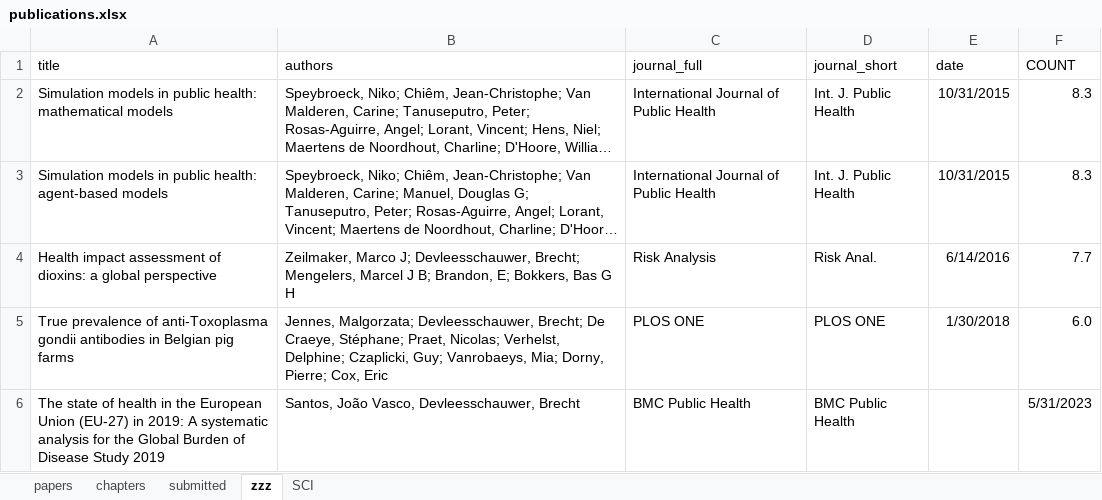
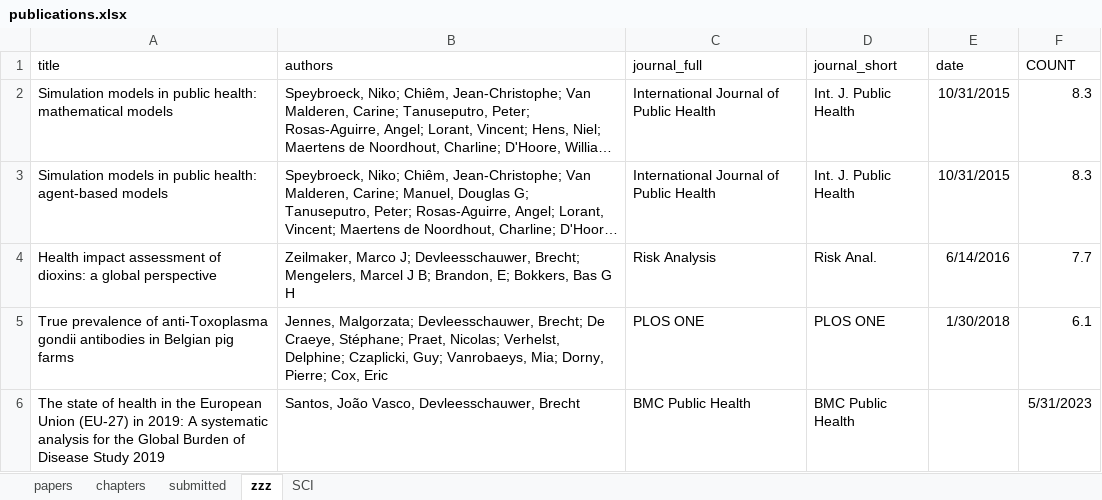
Before and after one commit to brechtdv/brechtdv.github.io, an Excel workbook: publications.xlsx, sheet zzz, drawn as a sheet; long unchanged cells end in …; values as stored, in another font and other column widths than the file's, no borders; table styles not drawn; the diff names each change by its address in the sheet, - before the commit and + after, or states it on an @@ line.

```diff
--- a/publications.xlsx (sheet zzz)
+++ b/publications.xlsx (sheet zzz)
-F5 (COUNT): 6.0
+F5 (COUNT): 6.1
```
Also changed, not shown: sheet papers, sheet submitted, sheet SCI, 2 other files.
